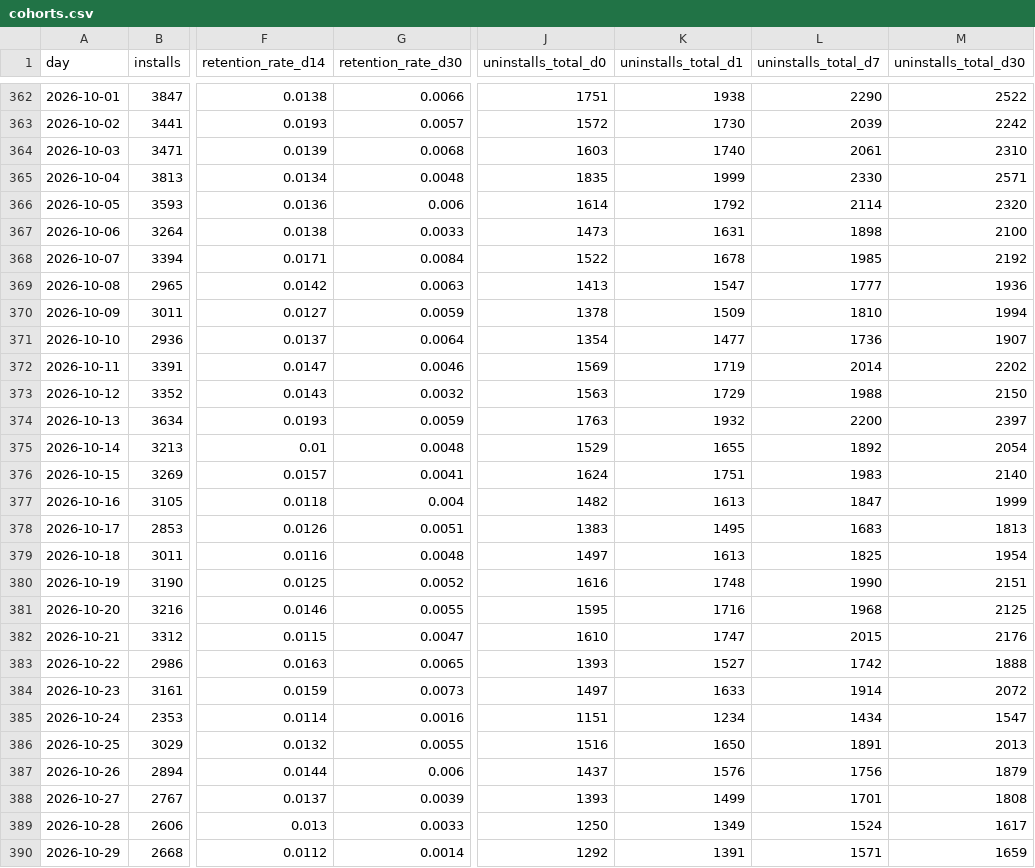
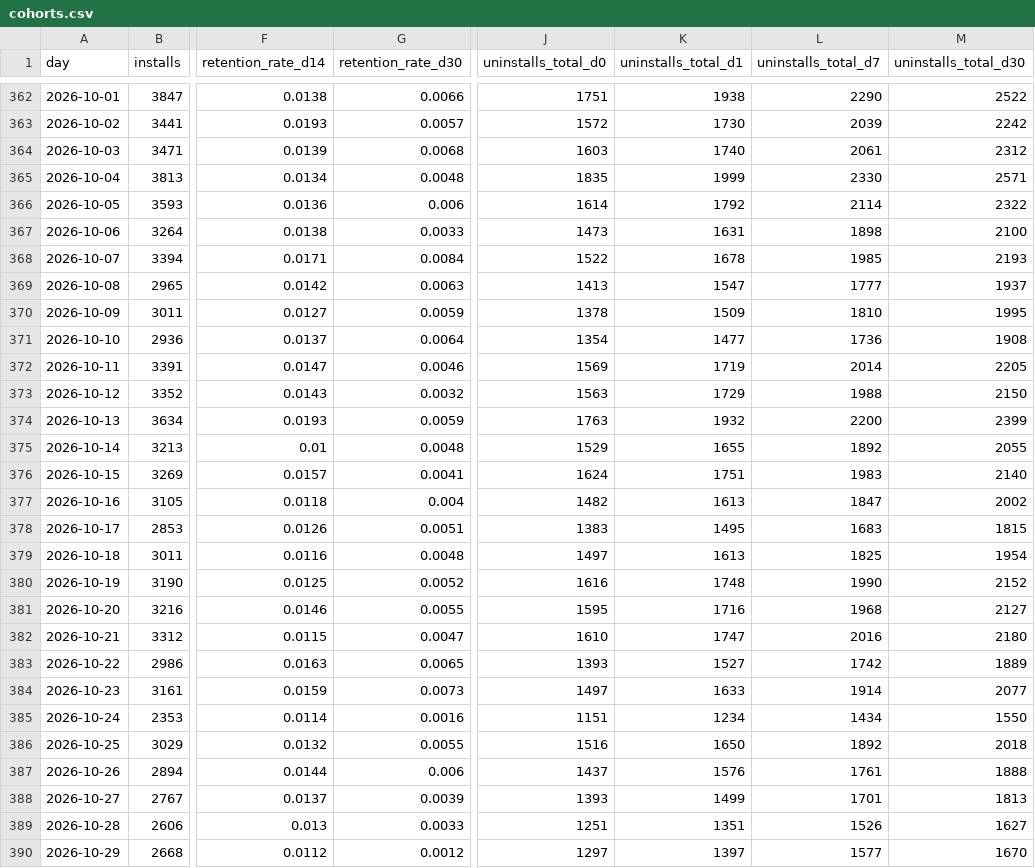
Before and after one commit to kshitijbhatiakaul/tuktuki-master-tracker, a CSV file: data/behaviour/cohorts.csv, drawn as a sheet; only a part is shown, gaps mark what is left out; the diff covers the shown part only; the diff names each change by its address in the sheet, - before the commit and + after, or states it on an @@ line.

```diff
--- a/data/behaviour/cohorts.csv
+++ b/data/behaviour/cohorts.csv
-M364 (uninstalls_total_d30): 2310
+M364 (uninstalls_total_d30): 2312
-M366 (uninstalls_total_d30): 2320
+M366 (uninstalls_total_d30): 2322
-M368 (uninstalls_total_d30): 2192
+M368 (uninstalls_total_d30): 2193
-M369 (uninstalls_total_d30): 1936
+M369 (uninstalls_total_d30): 1937
-M370 (uninstalls_total_d30): 1994
+M370 (uninstalls_total_d30): 1995
-M371 (uninstalls_total_d30): 1907
+M371 (uninstalls_total_d30): 1908
-M372 (uninstalls_total_d30): 2202
+M372 (uninstalls_total_d30): 2205
-M374 (uninstalls_total_d30): 2397
+M374 (uninstalls_total_d30): 2399
-M375 (uninstalls_total_d30): 2054
+M375 (uninstalls_total_d30): 2055
-M377 (uninstalls_total_d30): 1999
+M377 (uninstalls_total_d30): 2002
-M378 (uninstalls_total_d30): 1813
+M378 (uninstalls_total_d30): 1815
-M380 (uninstalls_total_d30): 2151
+M380 (uninstalls_total_d30): 2152
-M381 (uninstalls_total_d30): 2125
+M381 (uninstalls_total_d30): 2127
-L382 (uninstalls_total_d7): 2015
+L382 (uninstalls_total_d7): 2016
-M382 (uninstalls_total_d30): 2176
+M382 (uninstalls_total_d30): 2180
-M383 (uninstalls_total_d30): 1888
+M383 (uninstalls_total_d30): 1889
-M384 (uninstalls_total_d30): 2072
+M384 (uninstalls_total_d30): 2077
-M385 (uninstalls_total_d30): 1547
+M385 (uninstalls_total_d30): 1550
-L386 (uninstalls_total_d7): 1891
+L386 (uninstalls_total_d7): 1892
-M386 (uninstalls_total_d30): 2013
+M386 (uninstalls_total_d30): 2018
-L387 (uninstalls_total_d7): 1756
+L387 (uninstalls_total_d7): 1761
-M387 (uninstalls_total_d30): 1879
+M387 (uninstalls_total_d30): 1888
-M388 (uninstalls_total_d30): 1808
+M388 (uninstalls_total_d30): 1813
-J389 (uninstalls_total_d0): 1250
+J389 (uninstalls_total_d0): 1251
-K389 (uninstalls_total_d1): 1349
+K389 (uninstalls_total_d1): 1351
-L389 (uninstalls_total_d7): 1524
+L389 (uninstalls_total_d7): 1526
-M389 (uninstalls_total_d30): 1617
+M389 (uninstalls_total_d30): 1627
-G390 (retention_rate_d30): 0.0014
+G390 (retention_rate_d30): 0.0012
-J390 (uninstalls_total_d0): 1292
+J390 (uninstalls_total_d0): 1297
-K390 (uninstalls_total_d1): 1391
+K390 (uninstalls_total_d1): 1397
-L390 (uninstalls_total_d7): 1571
+L390 (uninstalls_total_d7): 1577
-M390 (uninstalls_total_d30): 1659
+M390 (uninstalls_total_d30): 1670
```
Also changed, not shown: 142 edited cells elsewhere in this file, data/behaviour/chanday.csv, data/behaviour/channels.csv, 17 other files.
